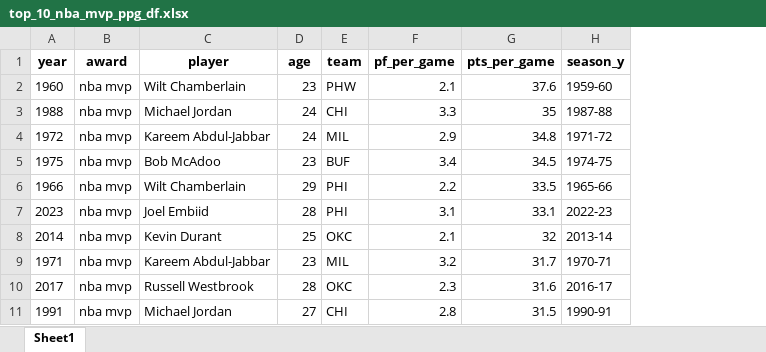
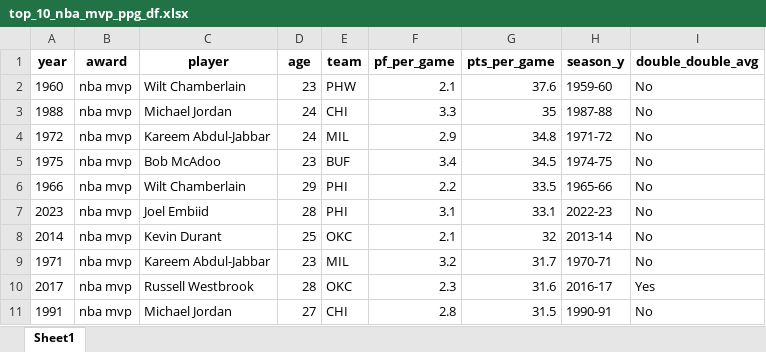
Before and after one commit to Taleb88/NBA-Statistics-1946-Present, an Excel workbook: top_10_nba_mvp_ppg_df.xlsx, sheet Sheet1, drawn as a sheet; values as stored, in another font and other column widths than the file's, no borders; the diff names each change by its address in the sheet, - before the commit and + after, or states it on an @@ line.

```diff
--- a/top_10_nba_mvp_ppg_df.xlsx (sheet Sheet1)
+++ b/top_10_nba_mvp_ppg_df.xlsx (sheet Sheet1)
+column I (double_double_avg), rows 2-11: No | No | No | No | No | No | No | No | Yes | No
```
Also changed, not shown: All-Star Selections.xlsx, End of Season Teams (Voting).xlsx, 16 other files.
